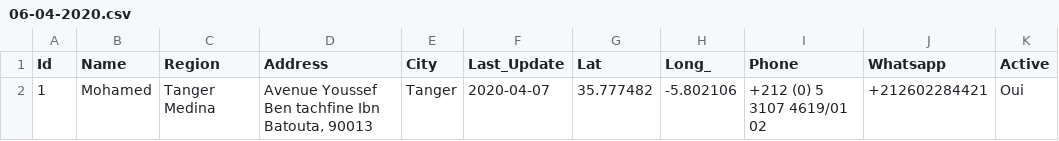
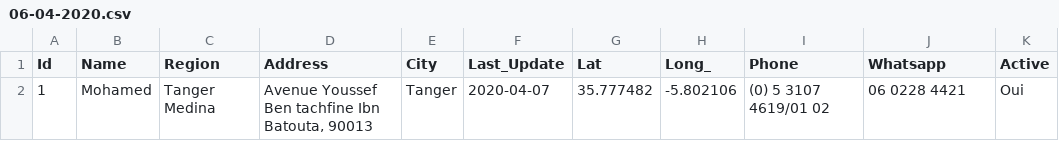
Before and after one commit to intCount/ComptableAgreesMaroc, a CSV file: 06-04-2020.csv, drawn as a sheet.

Commit message:
sth

```diff
--- a/06-04-2020.csv
+++ b/06-04-2020.csv
@@ -1,2 +1,2 @@
 Id,Name,Region,Address,City,Last_Update,Lat,Long_,Phone,Whatsapp,Active
-1,Mohamed,Tanger Medina,"Avenue Youssef Ben tachfine Ibn Batouta, 90013",Tanger,2020-04-07,35.777482,-5.802106,"+212 (0) 5 3107 4619/01 02",+212602284421,Oui
+1,Mohamed,Tanger Medina,"Avenue Youssef Ben tachfine Ibn Batouta, 90013",Tanger,2020-04-07,35.777482,-5.802106,"(0) 5 3107 4619/01 02",06 0228 4421,Oui
```
